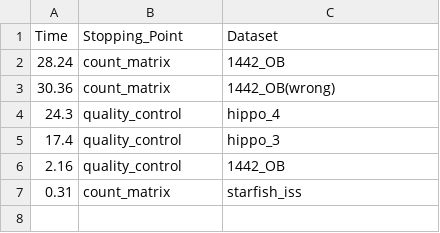
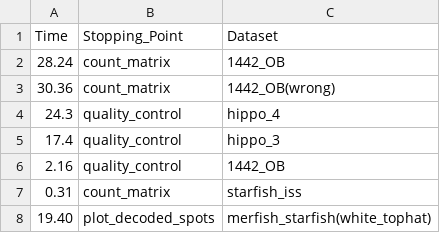
Before and after one commit to sifrimlab/ST-nextflow-pipeline, a CSV file: stats/runtime.csv, drawn as a sheet.

Commit message:
changed some little things for merfish pipeline

```diff
--- a/stats/runtime.csv
+++ b/stats/runtime.csv
@@ -7 +7,2 @@ Time, Stopping_Point, Dataset
 0.31, count_matrix, starfish_iss
+19.40, plot_decoded_spots, merfish_starfish(white_tophat)
```
Also changed, not shown: 2 other files.
